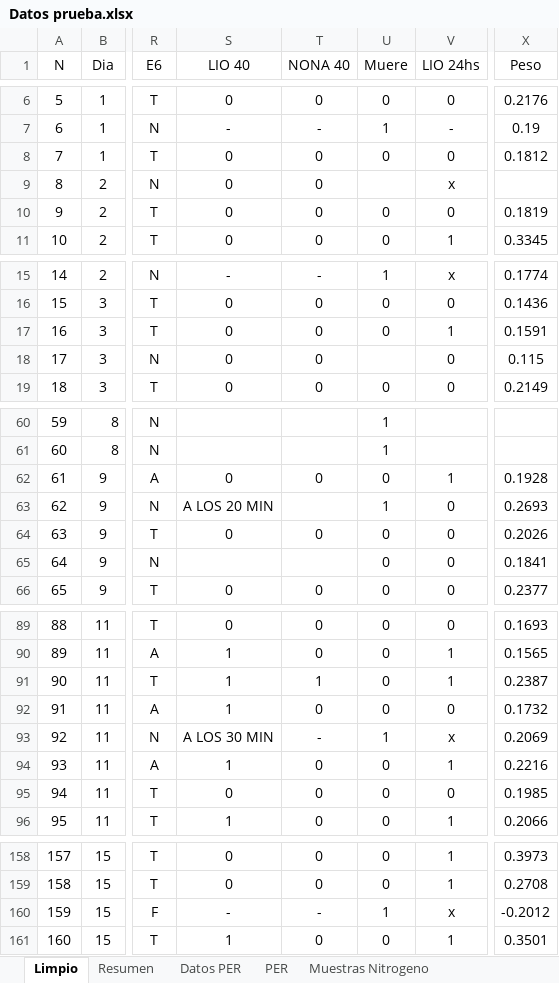
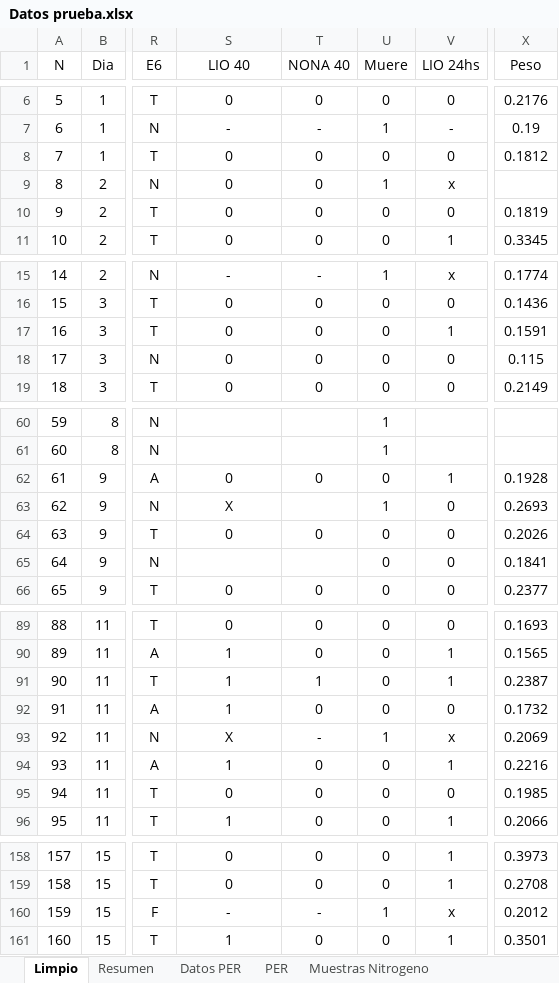
Before and after one commit to JPellettieri/Abejorros, an Excel workbook: Datos prueba.xlsx, sheet Limpio, drawn as a sheet; only a part is shown, gaps mark what is left out; values as stored, in another font and other column widths than the file's, no borders; the diff covers the shown part only; the diff names each change by its address in the sheet, - before the commit and + after, or states it on an @@ line.

```diff
--- a/Datos prueba.xlsx (sheet Limpio)
+++ b/Datos prueba.xlsx (sheet Limpio)
-U9 (Muere): (empty)
+U9 (Muere): 1
-U18 (Muere): (empty)
+U18 (Muere): 0
-S63 (LIO 40): A LOS 20 MIN
+S63 (LIO 40): X
-S93 (LIO 40): A LOS 30 MIN
+S93 (LIO 40): X
-X160 (Peso): -0.2012
+X160 (Peso): 0.2012
```
Also changed, not shown: 22 edited cells elsewhere in this sheet.
